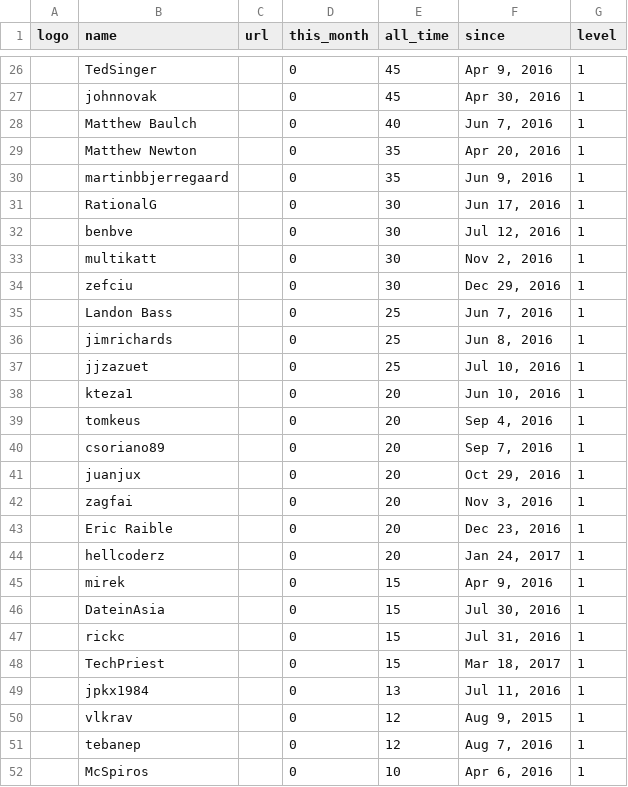
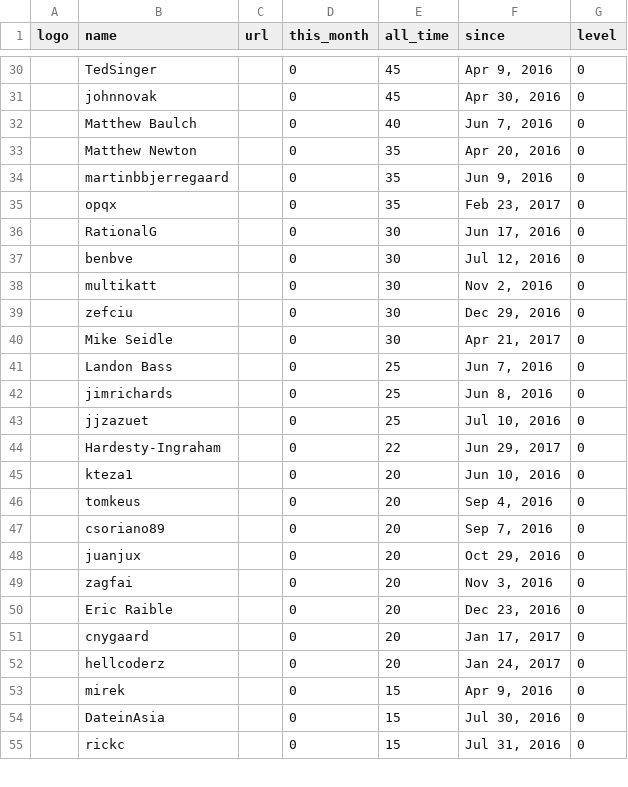
Before and after one commit to nim-lang/website, a CSV file: jekyll/_data/inactive_sponsors.csv, drawn as a sheet; only a part is shown, gaps mark what is left out; the diff covers the shown part only.

```diff
--- a/jekyll/_data/inactive_sponsors.csv
+++ b/jekyll/_data/inactive_sponsors.csv
@@ -26,27 +30,26 @@ logo,name,url,this_month,all_time,since,level
-,TedSinger,,0,45,"Apr 9, 2016",1
-,johnnovak,,0,45,"Apr 30, 2016",1
-,"Matthew Baulch",,0,40,"Jun 7, 2016",1
-,"Matthew Newton",,0,35,"Apr 20, 2016",1
-,martinbbjerregaard,,0,35,"Jun 9, 2016",1
-,RationalG,,0,30,"Jun 17, 2016",1
-,benbve,,0,30,"Jul 12, 2016",1
-,multikatt,,0,30,"Nov 2, 2016",1
-,zefciu,,0,30,"Dec 29, 2016",1
-,"Landon Bass",,0,25,"Jun 7, 2016",1
-,jimrichards,,0,25,"Jun 8, 2016",1
-,jjzazuet,,0,25,"Jul 10, 2016",1
-,kteza1,,0,20,"Jun 10, 2016",1
-,tomkeus,,0,20,"Sep 4, 2016",1
-,csoriano89,,0,20,"Sep 7, 2016",1
-,juanjux,,0,20,"Oct 29, 2016",1
-,zagfai,,0,20,"Nov 3, 2016",1
-,"Eric Raible",,0,20,"Dec 23, 2016",1
-,hellcoderz,,0,20,"Jan 24, 2017",1
-,mirek,,0,15,"Apr 9, 2016",1
-,DateinAsia,,0,15,"Jul 30, 2016",1
-,rickc,,0,15,"Jul 31, 2016",1
-,TechPriest,,0,15,"Mar 18, 2017",1
-,jpkx1984,,0,13,"Jul 11, 2016",1
-,vlkrav,,0,12,"Aug 9, 2015",1
-,tebanep,,0,12,"Aug 7, 2016",1
-,McSpiros,,0,10,"Apr 6, 2016",1
+,TedSinger,,0,45,"Apr 9, 2016",0
+,johnnovak,,0,45,"Apr 30, 2016",0
+,"Matthew Baulch",,0,40,"Jun 7, 2016",0
+,"Matthew Newton",,0,35,"Apr 20, 2016",0
+,martinbbjerregaard,,0,35,"Jun 9, 2016",0
+,opqx,,0,35,"Feb 23, 2017",0
+,RationalG,,0,30,"Jun 17, 2016",0
+,benbve,,0,30,"Jul 12, 2016",0
+,multikatt,,0,30,"Nov 2, 2016",0
+,zefciu,,0,30,"Dec 29, 2016",0
+,"Mike Seidle",,0,30,"Apr 21, 2017",0
+,"Landon Bass",,0,25,"Jun 7, 2016",0
+,jimrichards,,0,25,"Jun 8, 2016",0
+,jjzazuet,,0,25,"Jul 10, 2016",0
+,Hardesty-Ingraham,,0,22,"Jun 29, 2017",0
+,kteza1,,0,20,"Jun 10, 2016",0
+,tomkeus,,0,20,"Sep 4, 2016",0
+,csoriano89,,0,20,"Sep 7, 2016",0
+,juanjux,,0,20,"Oct 29, 2016",0
+,zagfai,,0,20,"Nov 3, 2016",0
+,"Eric Raible",,0,20,"Dec 23, 2016",0
+,cnygaard,,0,20,"Jan 17, 2017",0
+,hellcoderz,,0,20,"Jan 24, 2017",0
+,mirek,,0,15,"Apr 9, 2016",0
+,DateinAsia,,0,15,"Jul 30, 2016",0
+,rickc,,0,15,"Jul 31, 2016",0
```
Also changed, not shown: 8 added rows, 6 removed rows and 22 edited cells elsewhere in this file, jekyll/_data/sponsors.csv, 6 other files.
